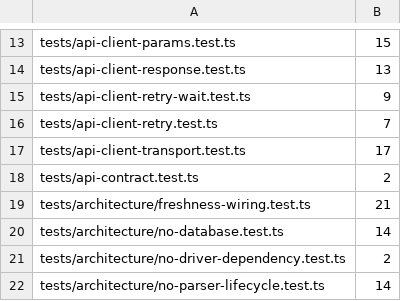
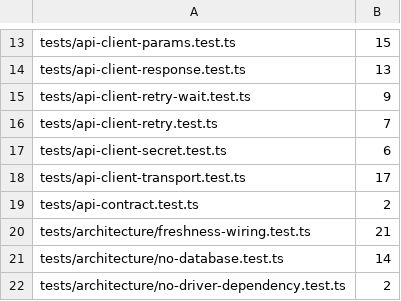
Before and after one commit to gazon1/product-catalog, a TSV file: config/test-runs-floor.tsv, drawn as a sheet; only a part is shown, gaps mark what is left out; the shorter side is filled out with more unchanged rows; the diff names each change by its address in the sheet, - before the commit and + after, or states it on an @@ line.

```diff
--- a/config/test-runs-floor.tsv
+++ b/config/test-runs-floor.tsv
+row 17: tests/api-client-secret.test.ts | 6
```
Also changed, not shown: 7 other files.
